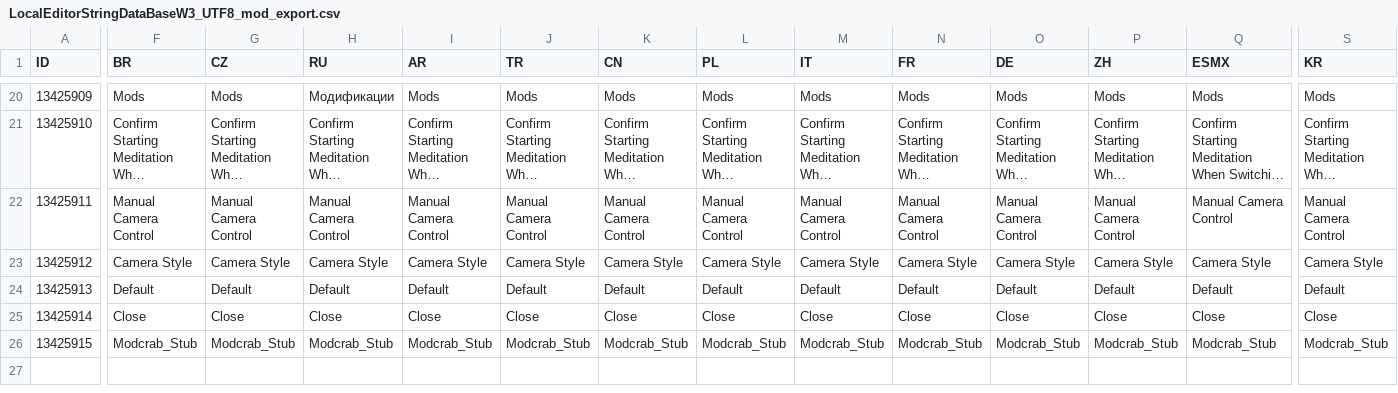
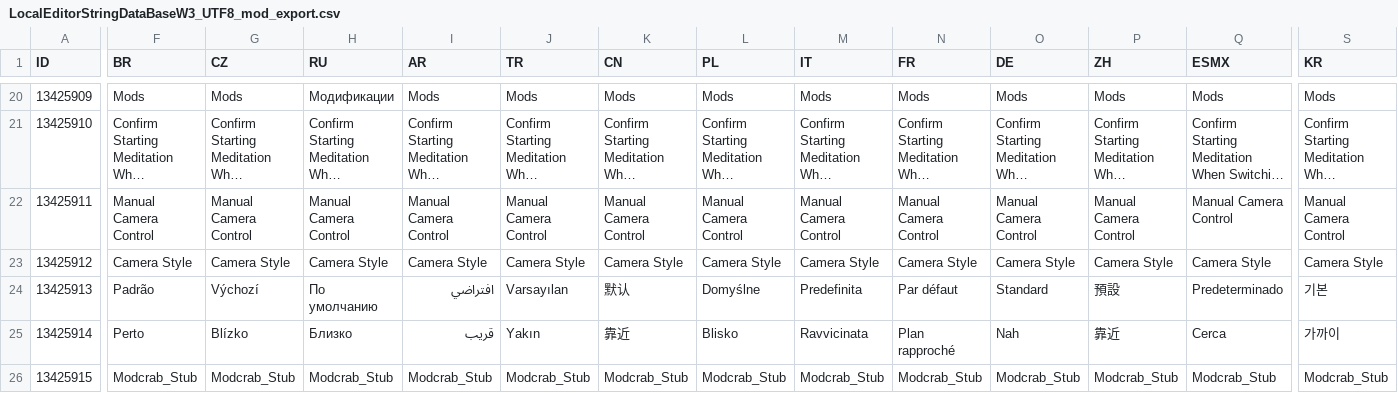
Before and after one commit to Modcrab/Brew_With_A_View, a CSV file: modalchemyrequiresmeditation/LocalEditorStringDataBaseW3_UTF8_mod_export.csv, drawn as a sheet; only a part is shown, gaps mark what is left out; long unchanged cells end in …; the diff covers the shown part only; the diff names each change by its address in the sheet, - before the commit and + after, or states it on an @@ line.

Commit message:
Localized Close and Default in all languages using base game localizations

```diff
--- a/modalchemyrequiresmeditation/LocalEditorStringDataBaseW3_UTF8_mod_export.csv
+++ b/modalchemyrequiresmeditation/LocalEditorStringDataBaseW3_UTF8_mod_export.csv
-F24 (BR): Default
+F24 (BR): Padrão
-G24 (CZ): Default
+G24 (CZ): Výchozí
-H24 (RU): Default
+H24 (RU): По умолчанию
-I24 (AR): Default
+I24 (AR): افتراضي
-J24 (TR): Default
+J24 (TR): Varsayılan
-K24 (CN): Default
+K24 (CN): 默认
-L24 (PL): Default
+L24 (PL): Domyślne
-M24 (IT): Default
+M24 (IT): Predefinita
-N24 (FR): Default
+N24 (FR): Par défaut
-O24 (DE): Default
+O24 (DE): Standard
-P24 (ZH): Default
+P24 (ZH): 預設
-Q24 (ESMX): Default
+Q24 (ESMX): Predeterminado
-S24 (KR): Default
+S24 (KR): 기본
-F25 (BR): Close
+F25 (BR): Perto
-G25 (CZ): Close
+G25 (CZ): Blízko
-H25 (RU): Close
+H25 (RU): Близко
-I25 (AR): Close
+I25 (AR): قريب
-J25 (TR): Close
+J25 (TR): Yakın
-K25 (CN): Close
+K25 (CN): 靠近
-L25 (PL): Close
+L25 (PL): Blisko
-M25 (IT): Close
+M25 (IT): Ravvicinata
-N25 (FR): Close
+N25 (FR): Plan rapproché
-O25 (DE): Close
+O25 (DE): Nah
-P25 (ZH): Close
+P25 (ZH): 靠近
-Q25 (ESMX): Close
+Q25 (ESMX): Cerca
-S25 (KR): Close
+S25 (KR): 가까이
```
Also changed, not shown: 6 edited cells elsewhere in this file, 1 other file.
